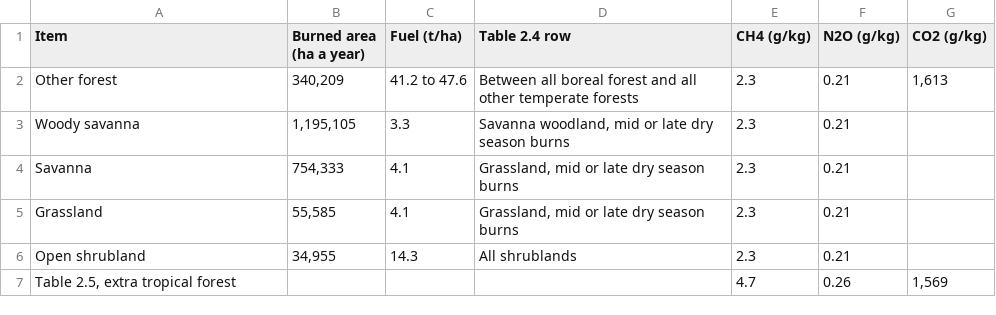
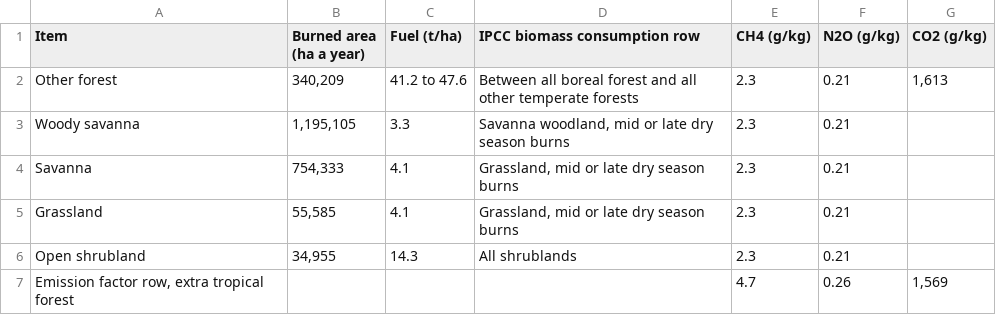
Before and after one commit to seamusrobertmurphy/canada-emissions-disaggregated, a CSV file: 03.outputs/TBL/tbl-coefficients.csv, drawn as a sheet.

```diff
--- a/03.outputs/TBL/tbl-coefficients.csv
+++ b/03.outputs/TBL/tbl-coefficients.csv
@@ -1,2 +1,2 @@
-Item,Burned area (ha a year),Fuel (t/ha),Table 2.4 row,CH4 (g/kg),N2O (g/kg),CO2 (g/kg)
+Item,Burned area (ha a year),Fuel (t/ha),IPCC biomass consumption row,CH4 (g/kg),N2O (g/kg),CO2 (g/kg)
 Other forest,"340,209",41.2 to 47.6,Between all boreal forest and all other temperate forests,2.3,0.21,"1,613"
@@ -6,2 +6,2 @@ Grassland,"55,585",4.1,"Grassland, mid or late dry season burns",2.3,0.21,
 Open shrubland,"34,955",14.3,All shrublands,2.3,0.21,
-"Table 2.5, extra tropical forest",,,,4.7,0.26,"1,569"
+"Emission factor row, extra tropical forest",,,,4.7,0.26,"1,569"
```
Also changed, not shown: 03.outputs/TBL/tbl-bc.csv, 03.outputs/TBL/tbl-credits.csv, 37 other files.
